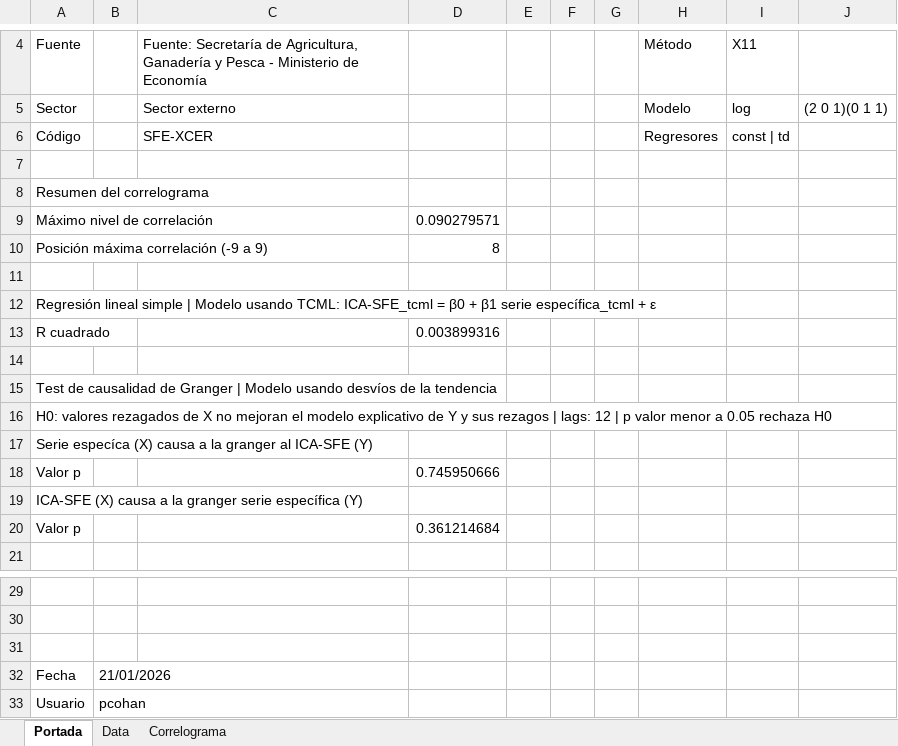
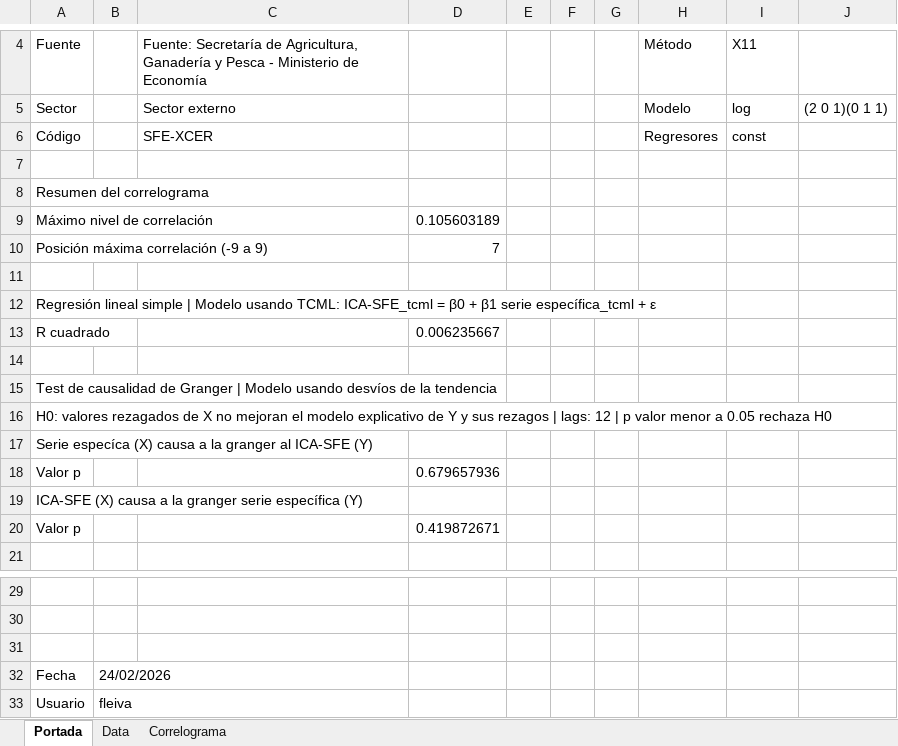
Before and after one commit to CES-BCSF/ces-bcsf.github.io, an Excel workbook: web_ces/indicadores/SFE-XCER_out.xlsx, sheet Portada, drawn as a sheet; only a part is shown, gaps mark what is left out; values as stored, in another font and other column widths than the file's, no borders; the diff names each change by its address in the sheet, - before the commit and + after, or states it on an @@ line.

```diff
--- a/web_ces/indicadores/SFE-XCER_out.xlsx (sheet Portada)
+++ b/web_ces/indicadores/SFE-XCER_out.xlsx (sheet Portada)
-I6: const | td
+I6: const
-D9: 0.090279571
+D9: 0.105603189
-D10: 8
+D10: 7
-D13: 0.003899316
+D13: 0.006235667
-D18: 0.745950666
+D18: 0.679657936
-D20: 0.361214684
+D20: 0.419872671
-B32: 21/01/2026
+B32: 24/02/2026
-B33: pcohan
+B33: fleiva
```
Also changed, not shown: sheet Data, sheet Correlograma, web_ces/indicadores/SFE-GIRA_out.xlsx, web_ces/indicadores/SFE-OLEO_out.xlsx, 3 other files.
